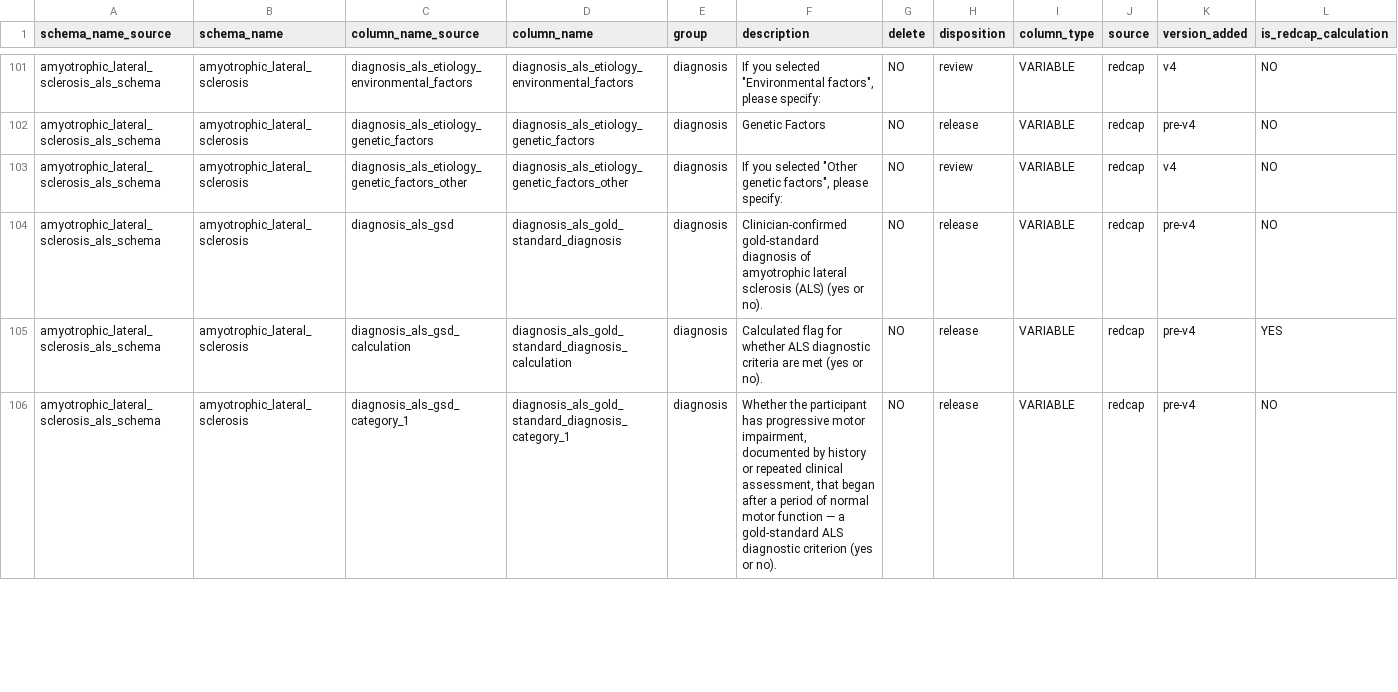
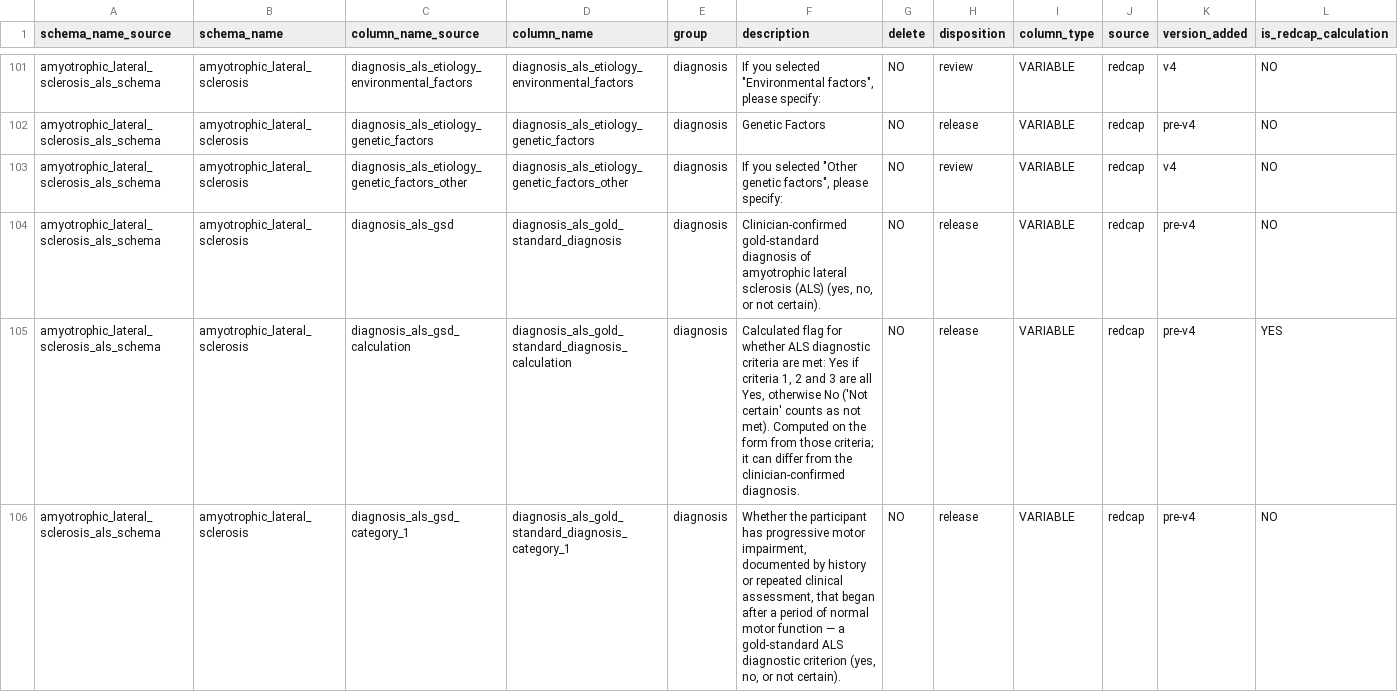
Before and after one commit to sensein/b2aiprep, a CSV file: src/b2aiprep/prepare/resources/bids_field_organization.csv, drawn as a sheet; only a part is shown, gaps mark what is left out; the diff covers the shown part only; the diff names each change by its address in the sheet, - before the commit and + after, or states it on an @@ line.

```diff
--- a/src/b2aiprep/prepare/resources/bids_field_organization.csv
+++ b/src/b2aiprep/prepare/resources/bids_field_organization.csv
-F104 (description): …sclerosis (ALS) (yes or no).
+F104 (description): …sclerosis (ALS) (yes, no, or not certain).
-F105 (description): …criteria are met (yes or no).
+F105 (description): …criteria are met: Yes if criteria 1, 2 and 3 are all Yes, otherwise No ('Not certain' counts as not met). Computed on the form from those criteria; it can differ from the clinician-confirmed diagnosis.
-F106 (description): …diagnostic criterion (yes or no).
+F106 (description): …diagnostic criterion (yes, no, or not certain).
```
Also changed, not shown: 6 edited cells elsewhere in this file.
